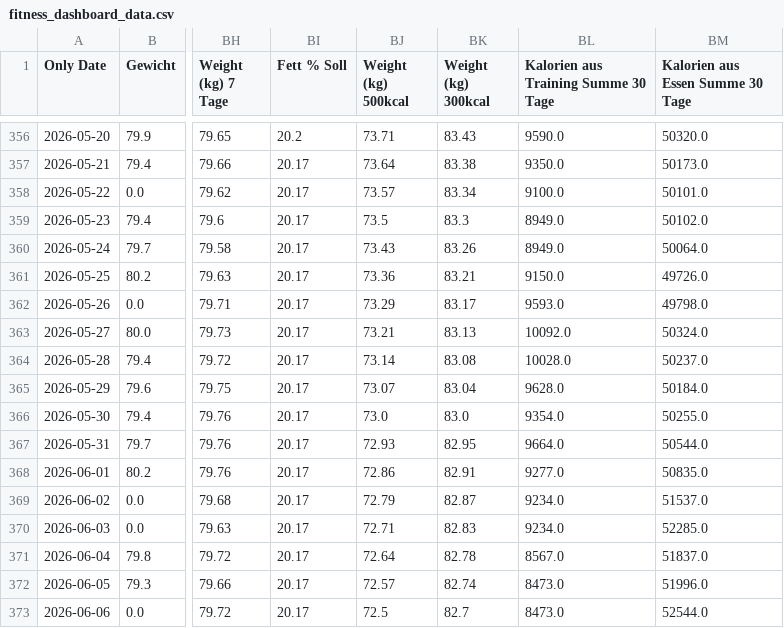
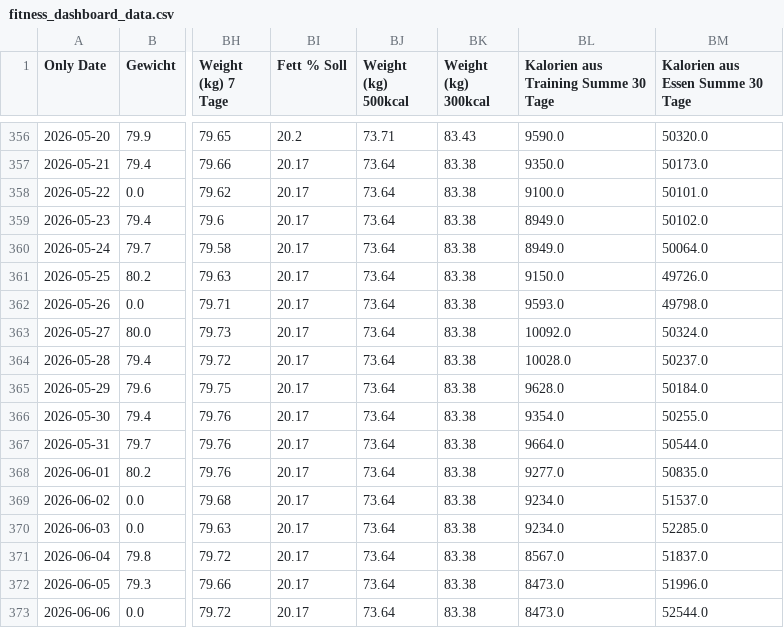
Before and after one commit to fitness-dashboard/fitness-dashboard, a CSV file: fitness_dashboard_data.csv, drawn as a sheet; only a part is shown, gaps mark what is left out; the diff covers the shown part only; the diff names each change by its address in the sheet, - before the commit and + after, or states it on an @@ line.

Commit message:
Automatisches Dashboard Update

```diff
--- a/fitness_dashboard_data.csv
+++ b/fitness_dashboard_data.csv
-BJ358 (Weight (kg) 500kcal): 73.57
+BJ358 (Weight (kg) 500kcal): 73.64
-BK358 (Weight (kg) 300kcal): 83.34
+BK358 (Weight (kg) 300kcal): 83.38
-BJ359 (Weight (kg) 500kcal): 73.5
+BJ359 (Weight (kg) 500kcal): 73.64
-BK359 (Weight (kg) 300kcal): 83.3
+BK359 (Weight (kg) 300kcal): 83.38
-BJ360 (Weight (kg) 500kcal): 73.43
+BJ360 (Weight (kg) 500kcal): 73.64
-BK360 (Weight (kg) 300kcal): 83.26
+BK360 (Weight (kg) 300kcal): 83.38
-BJ361 (Weight (kg) 500kcal): 73.36
+BJ361 (Weight (kg) 500kcal): 73.64
-BK361 (Weight (kg) 300kcal): 83.21
+BK361 (Weight (kg) 300kcal): 83.38
-BJ362 (Weight (kg) 500kcal): 73.29
+BJ362 (Weight (kg) 500kcal): 73.64
-BK362 (Weight (kg) 300kcal): 83.17
+BK362 (Weight (kg) 300kcal): 83.38
-BJ363 (Weight (kg) 500kcal): 73.21
+BJ363 (Weight (kg) 500kcal): 73.64
-BK363 (Weight (kg) 300kcal): 83.13
+BK363 (Weight (kg) 300kcal): 83.38
-BJ364 (Weight (kg) 500kcal): 73.14
+BJ364 (Weight (kg) 500kcal): 73.64
-BK364 (Weight (kg) 300kcal): 83.08
+BK364 (Weight (kg) 300kcal): 83.38
-BJ365 (Weight (kg) 500kcal): 73.07
+BJ365 (Weight (kg) 500kcal): 73.64
-BK365 (Weight (kg) 300kcal): 83.04
+BK365 (Weight (kg) 300kcal): 83.38
-BJ366 (Weight (kg) 500kcal): 73.0
+BJ366 (Weight (kg) 500kcal): 73.64
-BK366 (Weight (kg) 300kcal): 83.0
+BK366 (Weight (kg) 300kcal): 83.38
-BJ367 (Weight (kg) 500kcal): 72.93
+BJ367 (Weight (kg) 500kcal): 73.64
-BK367 (Weight (kg) 300kcal): 82.95
+BK367 (Weight (kg) 300kcal): 83.38
-BJ368 (Weight (kg) 500kcal): 72.86
+BJ368 (Weight (kg) 500kcal): 73.64
-BK368 (Weight (kg) 300kcal): 82.91
+BK368 (Weight (kg) 300kcal): 83.38
-BJ369 (Weight (kg) 500kcal): 72.79
+BJ369 (Weight (kg) 500kcal): 73.64
-BK369 (Weight (kg) 300kcal): 82.87
+BK369 (Weight (kg) 300kcal): 83.38
-BJ370 (Weight (kg) 500kcal): 72.71
+BJ370 (Weight (kg) 500kcal): 73.64
-BK370 (Weight (kg) 300kcal): 82.83
+BK370 (Weight (kg) 300kcal): 83.38
-BJ371 (Weight (kg) 500kcal): 72.64
+BJ371 (Weight (kg) 500kcal): 73.64
-BK371 (Weight (kg) 300kcal): 82.78
+BK371 (Weight (kg) 300kcal): 83.38
-BJ372 (Weight (kg) 500kcal): 72.57
+BJ372 (Weight (kg) 500kcal): 73.64
-BK372 (Weight (kg) 300kcal): 82.74
+BK372 (Weight (kg) 300kcal): 83.38
-BJ373 (Weight (kg) 500kcal): 72.5
+BJ373 (Weight (kg) 500kcal): 73.64
-BK373 (Weight (kg) 300kcal): 82.7
+BK373 (Weight (kg) 300kcal): 83.38
```
Also changed, not shown: 96 edited cells elsewhere in this file, 1 other file.
